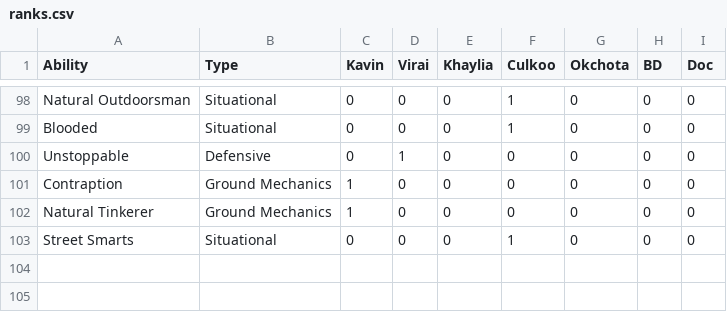
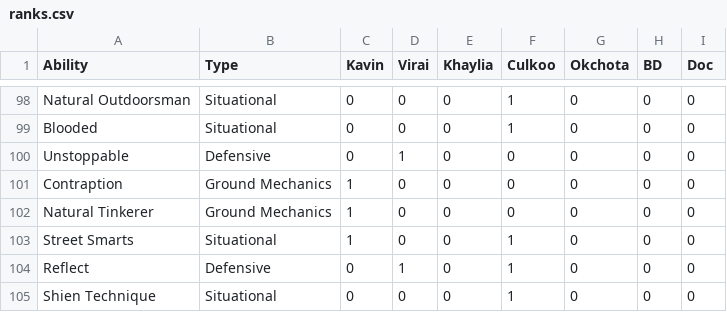
Before and after one commit to Talia-James/discord-bot-live, a CSV file: ranks.csv, drawn as a sheet; only a part is shown, gaps mark what is left out.

Commit message:
sync

```diff
--- a/ranks.csv
+++ b/ranks.csv
@@ -102,2 +102,4 @@ Contraption,Ground Mechanics,1,0,0,0,0,0,0
 Natural Tinkerer,Ground Mechanics,1,0,0,0,0,0,0
-Street Smarts,Situational,0,0,0,1,0,0,0
+Street Smarts,Situational,1,0,0,1,0,0,0
+Reflect,Defensive,0,1,0,1,0,0,0
+Shien Technique,Situational,0,0,0,1,0,0,0
```
